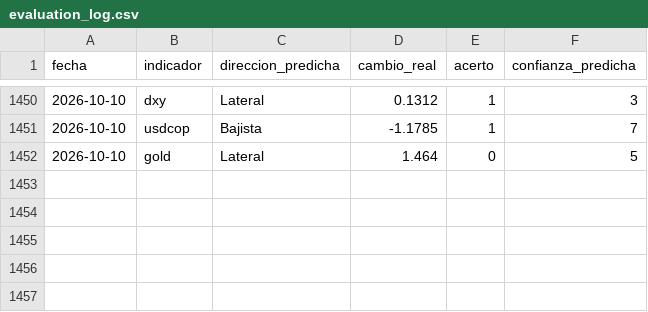
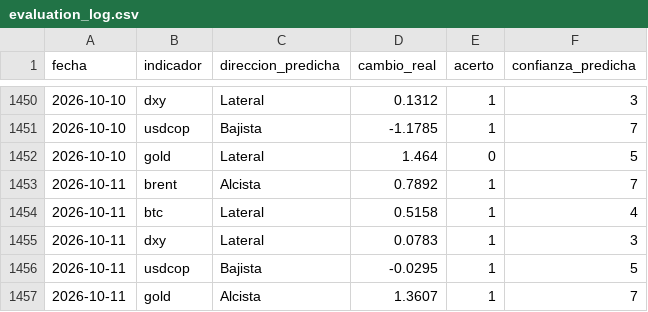
Before and after one commit to juanjo-geo/financial-agent, a CSV file: data/signals/evaluation_log.csv, drawn as a sheet; only a part is shown, gaps mark what is left out.

```diff
--- a/data/signals/evaluation_log.csv
+++ b/data/signals/evaluation_log.csv
@@ -1452 +1452,6 @@ fecha,indicador,direccion_predicha,cambio_real,acerto,confianza_predicha
 2026-10-10,gold,Lateral,1.464,0,5
+2026-10-11,brent,Alcista,0.7892,1,7
+2026-10-11,btc,Lateral,0.5158,1,4
+2026-10-11,dxy,Lateral,0.0783,1,3
+2026-10-11,usdcop,Bajista,-0.0295,1,5
+2026-10-11,gold,Alcista,1.3607,1,7
```
Also changed, not shown: data/historical/feargreed_history.csv, data/processed/latest_snapshot.csv, 24 other files.
